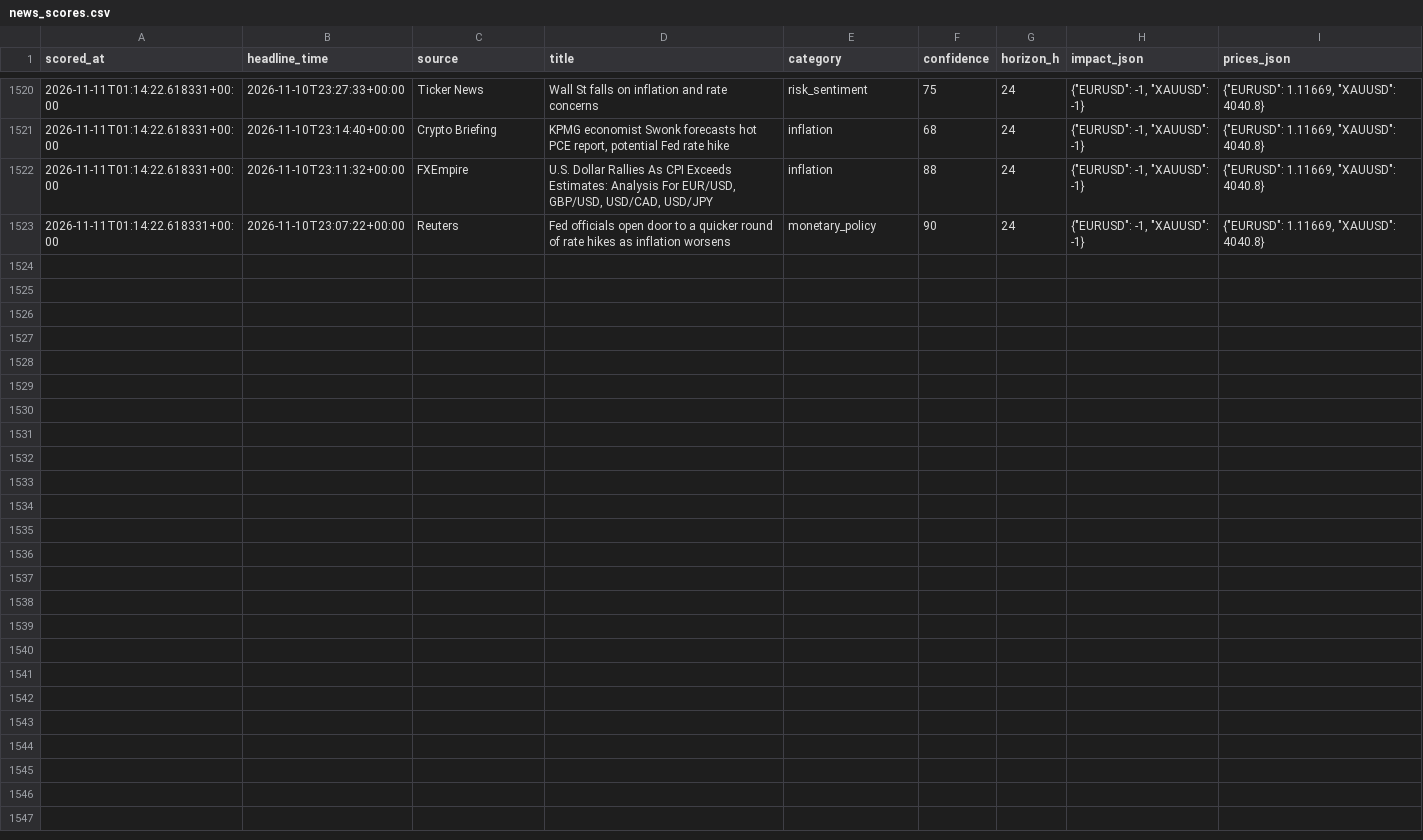
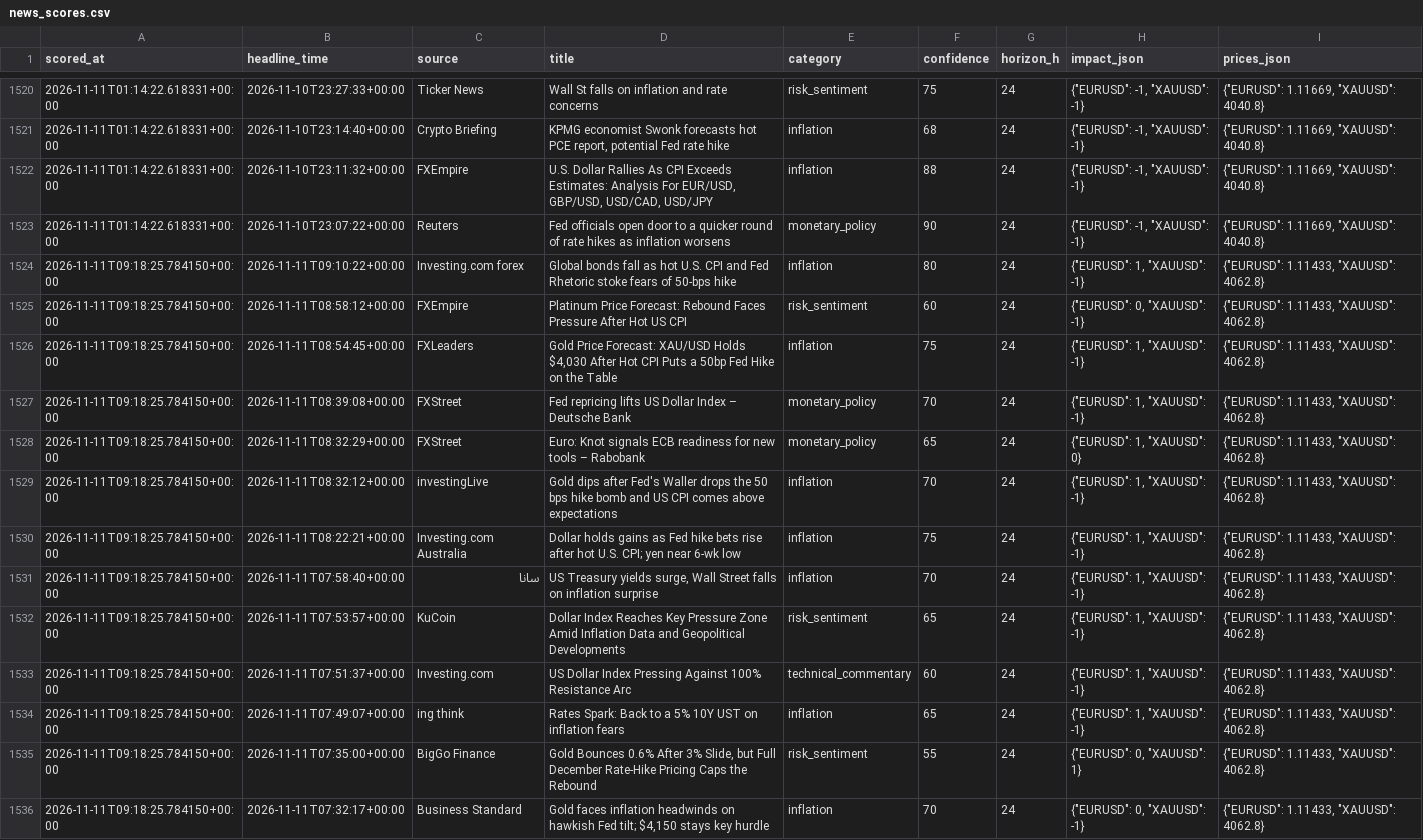
Before and after one commit to sobhansbp/Trade-, a CSV file: journal/news_scores.csv, drawn as a sheet; only a part is shown, gaps mark what is left out.

```diff
--- a/journal/news_scores.csv
+++ b/journal/news_scores.csv
@@ -1523 +1523,14 @@ scored_at,headline_time,source,title,category,confidence,horizon_h,impact_json,p
 2026-11-11T01:14:22.618331+00:00,2026-11-10T23:07:22+00:00,Reuters,Fed officials open door to a quicker round of rate hikes as inflation worsens,monetary_policy,90,24,"{""EURUSD"": -1, ""XAUUSD"": -1}","{""EURUSD"": 1.11669, ""XAUUSD"": 4040.8}"
+2026-11-11T09:18:25.784150+00:00,2026-11-11T09:10:22+00:00,Investing.com forex,Global bonds fall as hot U.S. CPI and Fed Rhetoric stoke fears of 50-bps hike,inflation,80,24,"{""EURUSD"": 1, ""XAUUSD"": -1}","{""EURUSD"": 1.11433, ""XAUUSD"": 4062.8}"
+2026-11-11T09:18:25.784150+00:00,2026-11-11T08:58:12+00:00,FXEmpire,Platinum Price Forecast: Rebound Faces Pressure After Hot US CPI,risk_sentiment,60,24,"{""EURUSD"": 0, ""XAUUSD"": -1}","{""EURUSD"": 1.11433, ""XAUUSD"": 4062.8}"
+2026-11-11T09:18:25.784150+00:00,2026-11-11T08:54:45+00:00,FXLeaders,"Gold Price Forecast: XAU/USD Holds $4,030 After Hot CPI Puts a 50bp Fed Hike on the Table",inflation,75,24,"{""EURUSD"": 1, ""XAUUSD"": -1}","{""EURUSD"": 1.11433, ""XAUUSD"": 4062.8}"
+2026-11-11T09:18:25.784150+00:00,2026-11-11T08:39:08+00:00,FXStreet,Fed repricing lifts US Dollar Index – Deutsche Bank,monetary_policy,70,24,"{""EURUSD"": 1, ""XAUUSD"": -1}","{""EURUSD"": 1.11433, ""XAUUSD"": 4062.8}"
+2026-11-11T09:18:25.784150+00:00,2026-11-11T08:32:29+00:00,FXStreet,Euro: Knot signals ECB readiness for new tools – Rabobank,monetary_policy,65,24,"{""EURUSD"": 1, ""XAUUSD"": 0}","{""EURUSD"": 1.11433, ""XAUUSD"": 4062.8}"
+2026-11-11T09:18:25.784150+00:00,2026-11-11T08:32:12+00:00,investingLive,Gold dips after Fed's Waller drops the 50 bps hike bomb and US CPI comes above expectations,inflation,70,24,"{""EURUSD"": 1, ""XAUUSD"": -1}","{""EURUSD"": 1.11433, ""XAUUSD"": 4062.8}"
+2026-11-11T09:18:25.784150+00:00,2026-11-11T08:22:21+00:00,Investing.com Australia,Dollar holds gains as Fed hike bets rise after hot U.S. CPI; yen near 6-wk low,inflation,75,24,"{""EURUSD"": 1, ""XAUUSD"": -1}","{""EURUSD"": 1.11433, ""XAUUSD"": 4062.8}"
+2026-11-11T09:18:25.784150+00:00,2026-11-11T07:58:40+00:00,سانا,"US Treasury yields surge, Wall Street falls on inflation surprise",inflation,70,24,"{""EURUSD"": 1, ""XAUUSD"": -1}","{""EURUSD"": 1.11433, ""XAUUSD"": 4062.8}"
+2026-11-11T09:18:25.784150+00:00,2026-11-11T07:53:57+00:00,KuCoin,Dollar Index Reaches Key Pressure Zone Amid Inflation Data and Geopolitical Developments,risk_sentiment,65,24,"{""EURUSD"": 1, ""XAUUSD"": -1}","{""EURUSD"": 1.11433, ""XAUUSD"": 4062.8}"
+2026-11-11T09:18:25.784150+00:00,2026-11-11T07:51:37+00:00,Investing.com,US Dollar Index Pressing Against 100% Resistance Arc,technical_commentary,60,24,"{""EURUSD"": 1, ""XAUUSD"": -1}","{""EURUSD"": 1.11433, ""XAUUSD"": 4062.8}"
+2026-11-11T09:18:25.784150+00:00,2026-11-11T07:49:07+00:00,ing think,Rates Spark: Back to a 5% 10Y UST on inflation fears,inflation,65,24,"{""EURUSD"": 1, ""XAUUSD"": -1}","{""EURUSD"": 1.11433, ""XAUUSD"": 4062.8}"
+2026-11-11T09:18:25.784150+00:00,2026-11-11T07:35:00+00:00,BigGo Finance,"Gold Bounces 0.6% After 3% Slide, but Full December Rate-Hike Pricing Caps the Rebound",risk_sentiment,55,24,"{""EURUSD"": 0, ""XAUUSD"": 1}","{""EURUSD"": 1.11433, ""XAUUSD"": 4062.8}"
+2026-11-11T09:18:25.784150+00:00,2026-11-11T07:32:17+00:00,Business Standard,"Gold faces inflation headwinds on hawkish Fed tilt; $4,150 stays key hurdle",inflation,70,24,"{""EURUSD"": 0, ""XAUUSD"": -1}","{""EURUSD"": 1.11433, ""XAUUSD"": 4062.8}"
```
Also changed, not shown: journal/paper_equity.csv, journal/signals.csv, 3 other files.
